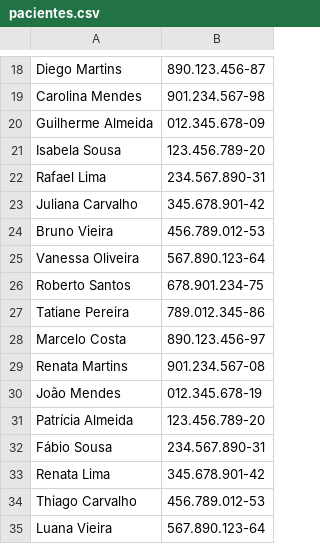
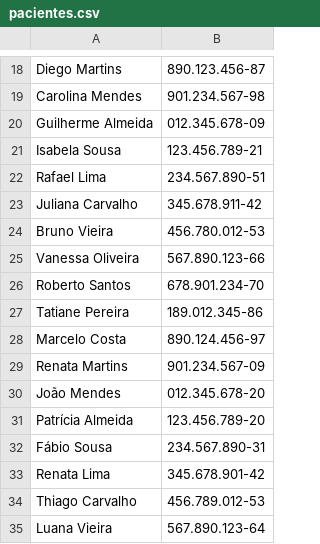
Before and after one commit to rdsalvesPUC/poo_java_algorithms, a CSV file: Hospital/arquivos_csv/pacientes.csv, drawn as a sheet; only a part is shown, gaps mark what is left out.

```diff
--- a/Hospital/arquivos_csv/pacientes.csv
+++ b/Hospital/arquivos_csv/pacientes.csv
@@ -20,12 +20,12 @@ Carolina Mendes,901.234.567-98
 Guilherme Almeida,012.345.678-09
-Isabela Sousa,123.456.789-20
-Rafael Lima,234.567.890-31
-Juliana Carvalho,345.678.901-42
-Bruno Vieira,456.789.012-53
-Vanessa Oliveira,567.890.123-64
-Roberto Santos,678.901.234-75
-Tatiane Pereira,789.012.345-86
-Marcelo Costa,890.123.456-97
-Renata Martins,901.234.567-08
-João Mendes,012.345.678-19
+Isabela Sousa,123.456.789-21
+Rafael Lima,234.567.890-51
+Juliana Carvalho,345.678.911-42
+Bruno Vieira,456.780.012-53
+Vanessa Oliveira,567.890.123-66
+Roberto Santos,678.901.234-70
+Tatiane Pereira,189.012.345-86
+Marcelo Costa,890.124.456-97
+Renata Martins,901.234.567-09
+João Mendes,012.345.678-20
 Patrícia Almeida,123.456.789-20
```
Also changed, not shown: Hospital/arquivos_csv/medicos.csv, 6 other files.
